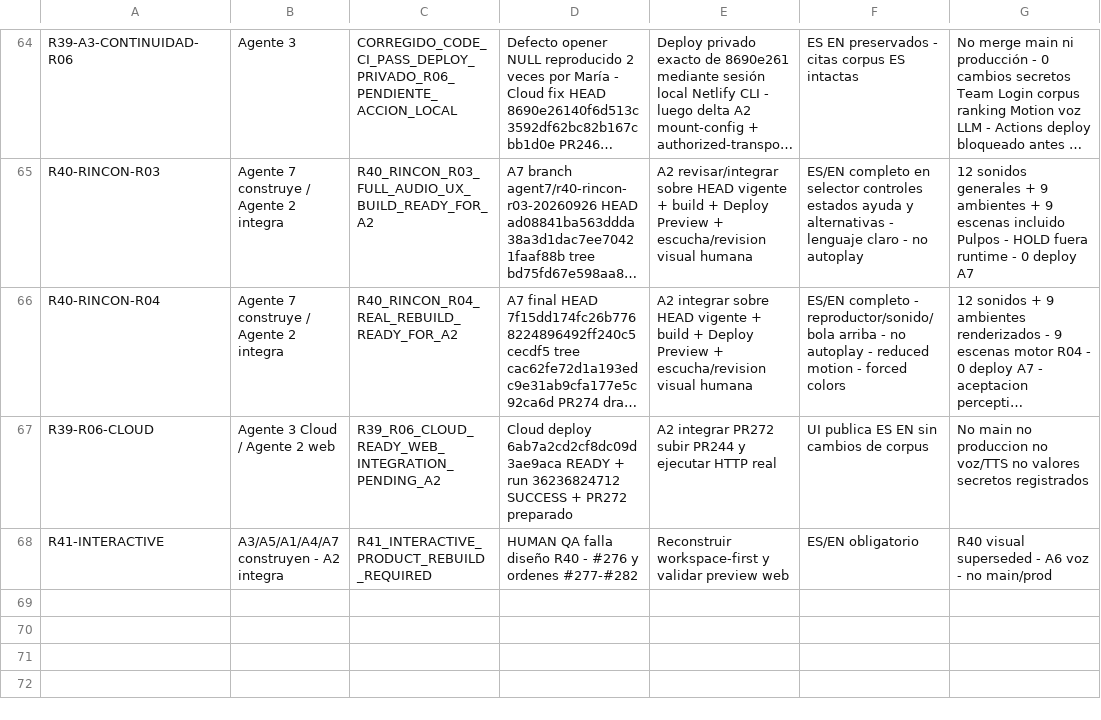
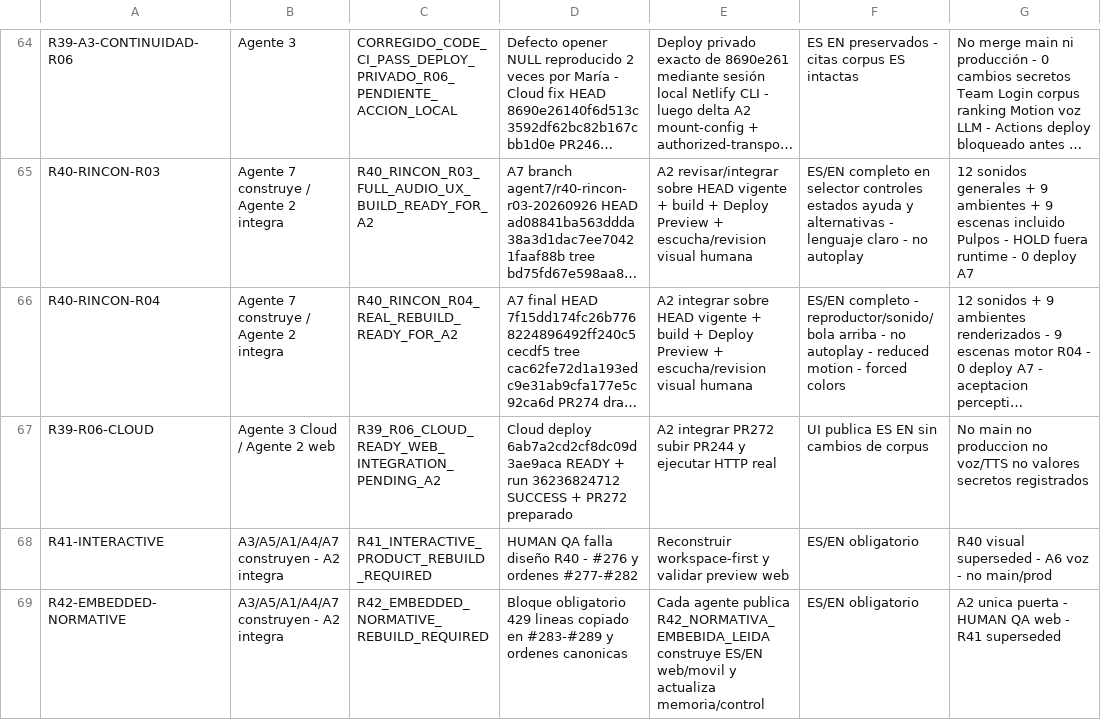
Before and after one commit to mruizwow-bit/irisgreen, a CSV file: COORDINACION_IRIS_GREEN/CONTROL/ESTADO_TRABAJOS.csv, drawn as a sheet; only a part is shown, gaps mark what is left out; long unchanged cells end in ….

Commit message:
R42: actualizar hoja de control maestro

```diff
--- a/COORDINACION_IRIS_GREEN/CONTROL/ESTADO_TRABAJOS.csv
+++ b/COORDINACION_IRIS_GREEN/CONTROL/ESTADO_TRABAJOS.csv
@@ -68 +68,2 @@ R39-R06-CLOUD;Agente 3 Cloud / Agente 2 web;R39_R06_CLOUD_READY_WEB_INTEGRATION_
 R41-INTERACTIVE;A3/A5/A1/A4/A7 construyen - A2 integra;R41_INTERACTIVE_PRODUCT_REBUILD_REQUIRED;HUMAN QA falla diseño R40 - #276 y ordenes #277-#282;Reconstruir workspace-first y validar preview web;ES/EN obligatorio;R40 visual superseded - A6 voz - no main/prod
+R42-EMBEDDED-NORMATIVE;A3/A5/A1/A4/A7 construyen - A2 integra;R42_EMBEDDED_NORMATIVE_REBUILD_REQUIRED;Bloque obligatorio 429 lineas copiado en #283-#289 y ordenes canonicas;Cada agente publica R42_NORMATIVA_EMBEBIDA_LEIDA construye ES/EN web/movil y actualiza memoria/control;ES/EN obligatorio;A2 unica puerta - HUMAN QA web - R41 superseded
```
